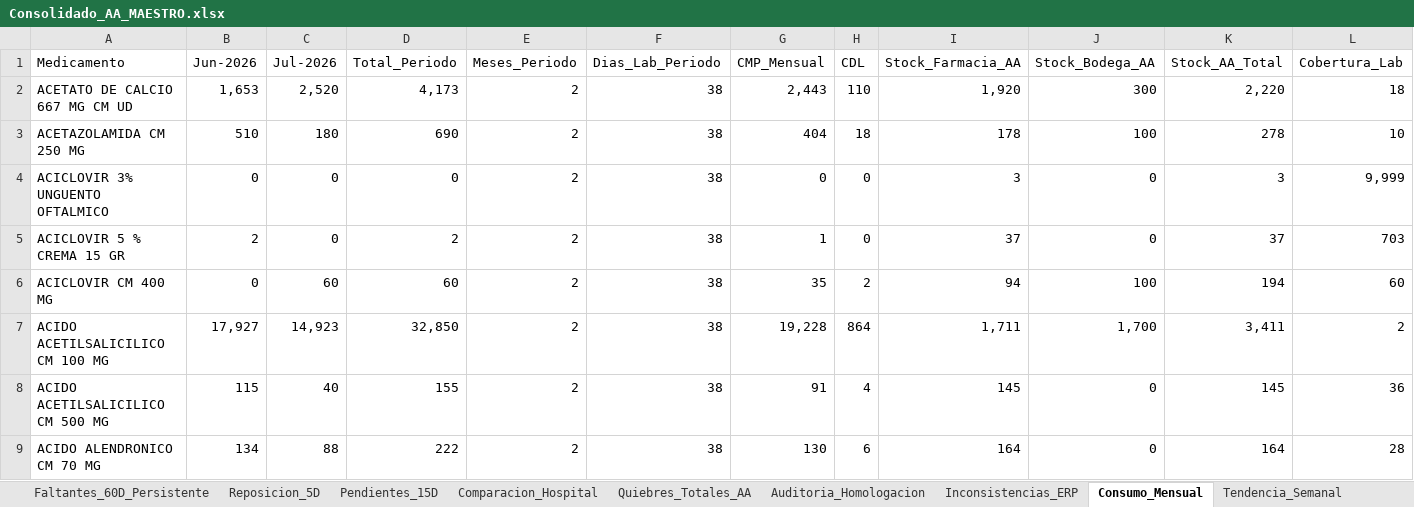
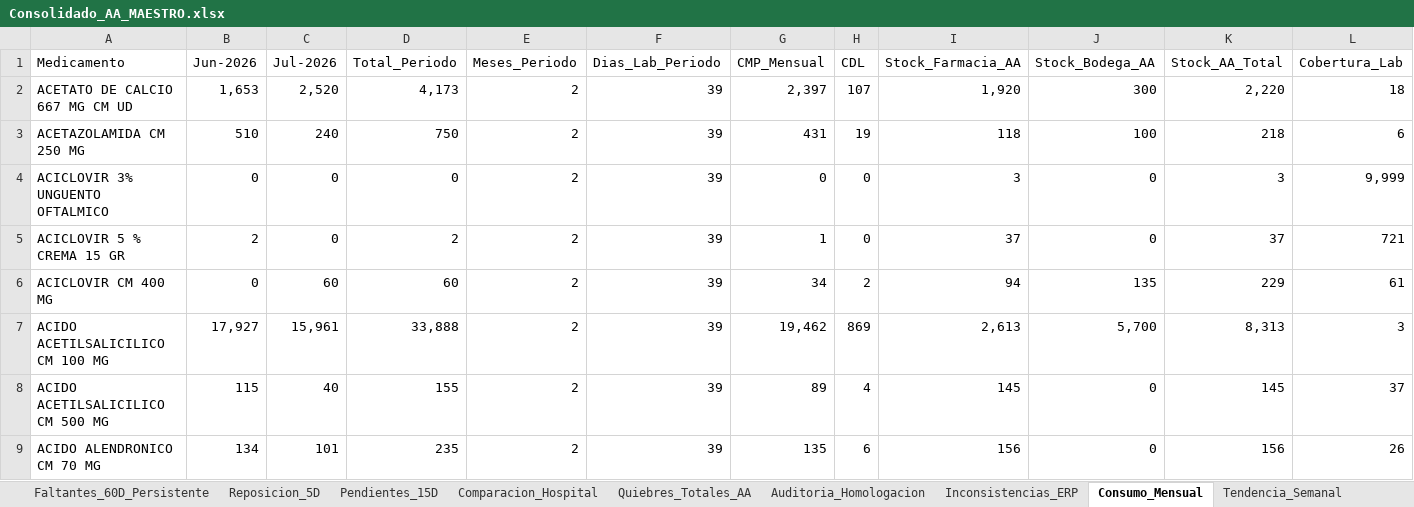
Before and after one commit to danielalfonsocc-rgb/maestro-aa-farmacia, an Excel workbook: Consolidado_AA_MAESTRO.xlsx, sheet Consumo_Mensual, drawn as a sheet; only a part is shown; values as stored, in another font and other column widths than the file's, no cell formats; the diff covers the shown part only; the diff names each change by its address in the sheet, - before the commit and + after, or states it on an @@ line.

```diff
--- a/Consolidado_AA_MAESTRO.xlsx (sheet Consumo_Mensual)
+++ b/Consolidado_AA_MAESTRO.xlsx (sheet Consumo_Mensual)
-F2:F9 (Dias_Lab_Periodo): 38
+F2:F9 (Dias_Lab_Periodo): 39
-G2 (CMP_Mensual): 2,443
+G2 (CMP_Mensual): 2,397
-H2 (CDL): 110
+H2 (CDL): 107
-C3 (Jul-2026): 180
+C3 (Jul-2026): 240
-D3 (Total_Periodo): 690
+D3 (Total_Periodo): 750
-G3 (CMP_Mensual): 404
+G3 (CMP_Mensual): 431
-H3 (CDL): 18
+H3 (CDL): 19
-I3 (Stock_Farmacia_AA): 178
+I3 (Stock_Farmacia_AA): 118
-K3 (Stock_AA_Total): 278
+K3 (Stock_AA_Total): 218
-L3 (Cobertura_Lab): 10
+L3 (Cobertura_Lab): 6
-L5 (Cobertura_Lab): 703
+L5 (Cobertura_Lab): 721
-G6 (CMP_Mensual): 35
+G6 (CMP_Mensual): 34
-J6 (Stock_Bodega_AA): 100
+J6 (Stock_Bodega_AA): 135
-K6 (Stock_AA_Total): 194
+K6 (Stock_AA_Total): 229
-L6 (Cobertura_Lab): 60
+L6 (Cobertura_Lab): 61
-C7 (Jul-2026): 14,923
+C7 (Jul-2026): 15,961
-D7 (Total_Periodo): 32,850
+D7 (Total_Periodo): 33,888
-G7 (CMP_Mensual): 19,228
+G7 (CMP_Mensual): 19,462
-H7 (CDL): 864
+H7 (CDL): 869
-I7 (Stock_Farmacia_AA): 1,711
+I7 (Stock_Farmacia_AA): 2,613
-J7 (Stock_Bodega_AA): 1,700
+J7 (Stock_Bodega_AA): 5,700
-K7 (Stock_AA_Total): 3,411
+K7 (Stock_AA_Total): 8,313
-L7 (Cobertura_Lab): 2
+L7 (Cobertura_Lab): 3
-G8 (CMP_Mensual): 91
+G8 (CMP_Mensual): 89
-L8 (Cobertura_Lab): 36
+L8 (Cobertura_Lab): 37
-C9 (Jul-2026): 88
+C9 (Jul-2026): 101
-D9 (Total_Periodo): 222
+D9 (Total_Periodo): 235
-G9 (CMP_Mensual): 130
+G9 (CMP_Mensual): 135
-I9 (Stock_Farmacia_AA): 164
+I9 (Stock_Farmacia_AA): 156
-K9 (Stock_AA_Total): 164
+K9 (Stock_AA_Total): 156
-L9 (Cobertura_Lab): 28
+L9 (Cobertura_Lab): 26
```
Also changed, not shown: 2 added rows and 1832 edited cells elsewhere in this sheet, sheet Pedido_Repos_Bodega, sheet Pedido_Farm_Bodega, sheet SGLI_Estres, sheet Reposicion_5D, sheet Tendencia_Semanal, sheet Stock_AA, 13 more sheets, cell formats, Resumen_Pedidos_AA.xlsx, 3 other files.
